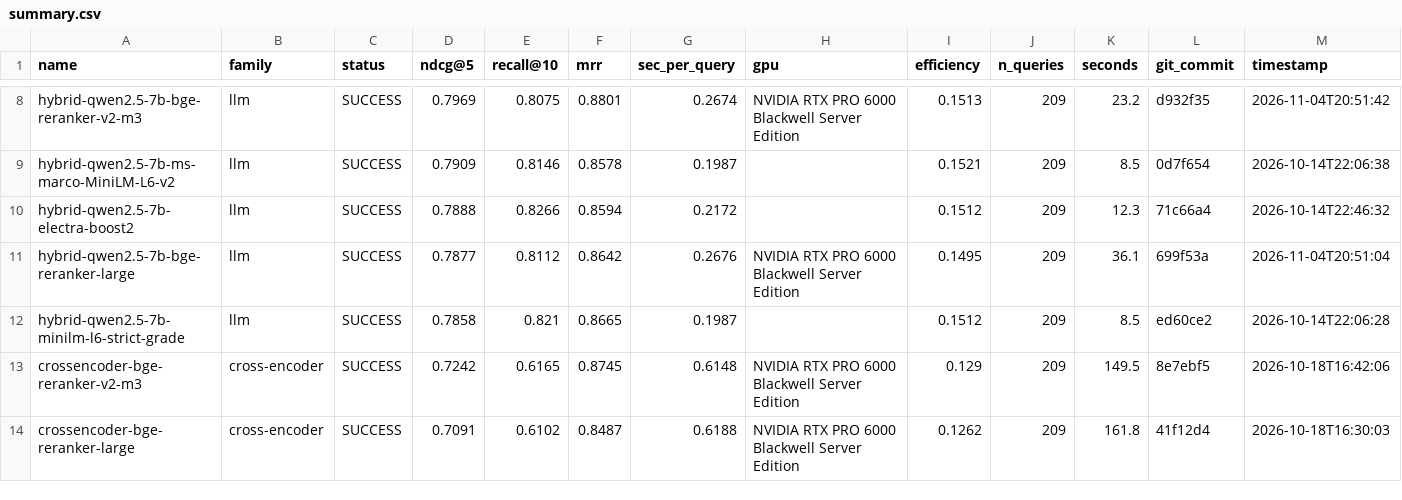
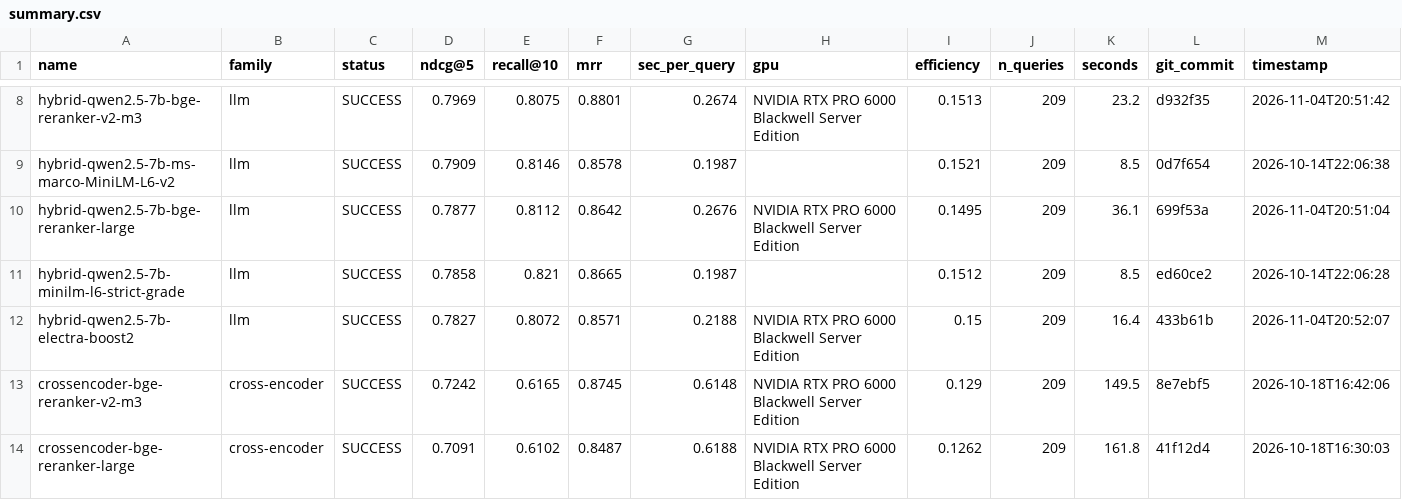
Before and after one commit to ahsank/restaurant-search, a CSV file: research/agent/summary.csv, drawn as a sheet; only a part is shown, gaps mark what is left out; removed rows and columns are numbered as before the commit, all else as after; rows hold the shown columns only; the diff names each change by its address in the sheet, - before the commit and + after, or states it on an @@ line.

Commit message:
Agent iter 83: run_experiment hybrid-qwen2.5-7b-electra-boost2

```diff
--- a/research/agent/summary.csv
+++ b/research/agent/summary.csv
-row 10: hybrid-qwen2.5-7b-electra-boost2 | llm | SUCCESS | 0.7888 | 0.8266 | 0.8594 | 0.2172 |  | 0.1512 | 209 | 12.3 | 71c66a4 | 2026-10-14T22:46:32
+row 12: hybrid-qwen2.5-7b-electra-boost2 | llm | SUCCESS | 0.7827 | 0.8072 | 0.8571 | 0.2188 | NVIDIA RTX PRO 6000 Blackwell Server Edition | 0.15 | 209 | 16.4 | 433b61b | 2026-11-04T20:52:07
```
Also changed, not shown: 6 other files.
